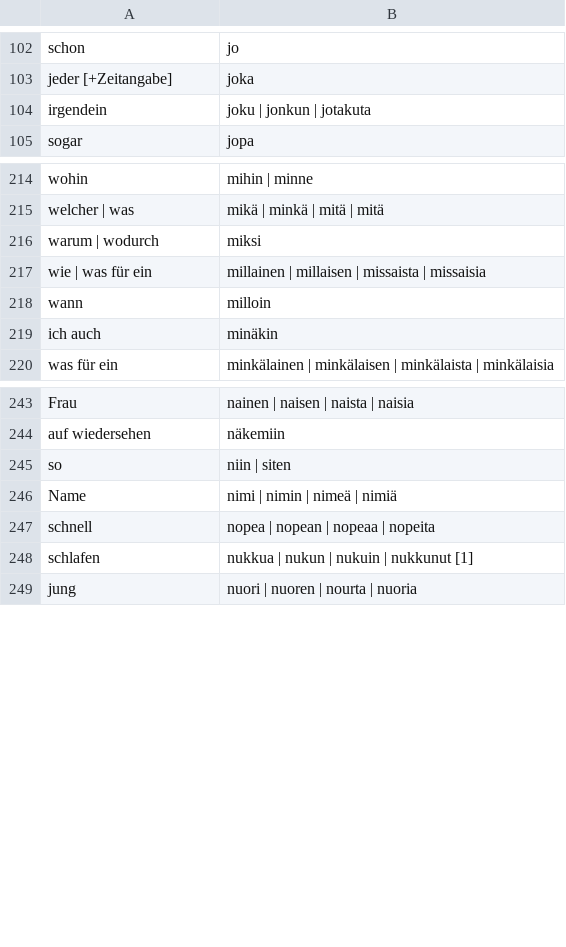
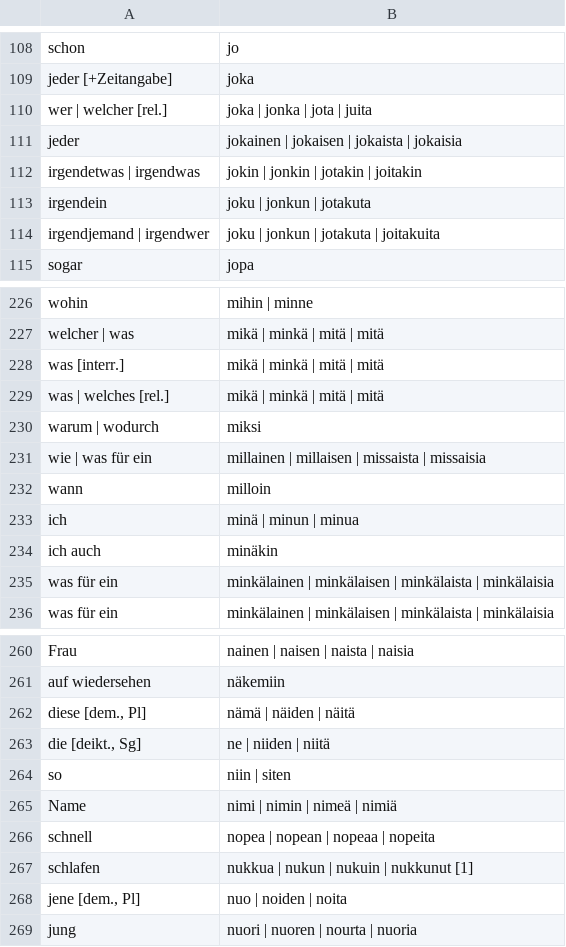
Before and after one commit to phipsgabler/finnish-vocabulary, a CSV file: grundvokabeln.csv, drawn as a sheet; only a part is shown, gaps mark what is left out; the diff covers the shown part only; the diff names each change by its address in the sheet, - before the commit and + after, or states it on an @@ line.

```diff
--- a/grundvokabeln.csv
+++ b/grundvokabeln.csv
+row 110: wer | welcher [rel.] | joka | jonka | jota | juita
+row 111: jeder | jokainen | jokaisen | jokaista | jokaisia
+row 112: irgendetwas | irgendwas | jokin | jonkin | jotakin | joitakin
+row 114: irgendjemand | irgendwer | joku | jonkun | jotakuta | joitakuita
+row 228: was [interr.] | mikä | minkä | mitä | mitä
+row 229: was | welches [rel.] | mikä | minkä | mitä | mitä
+row 233: ich | minä | minun | minua
+row 235: was für ein | minkälainen | minkälaisen | minkälaista | minkälaisia
+row 262: diese [dem., Pl] | nämä | näiden | näitä
+row 263: die [deikt., Sg] | ne | niiden | niitä
+row 268: jene [dem., Pl] | nuo | noiden | noita
```
Also changed, not shown: 16 added rows, 3 removed rows and 3 edited cells elsewhere in this file, 2 other files.
